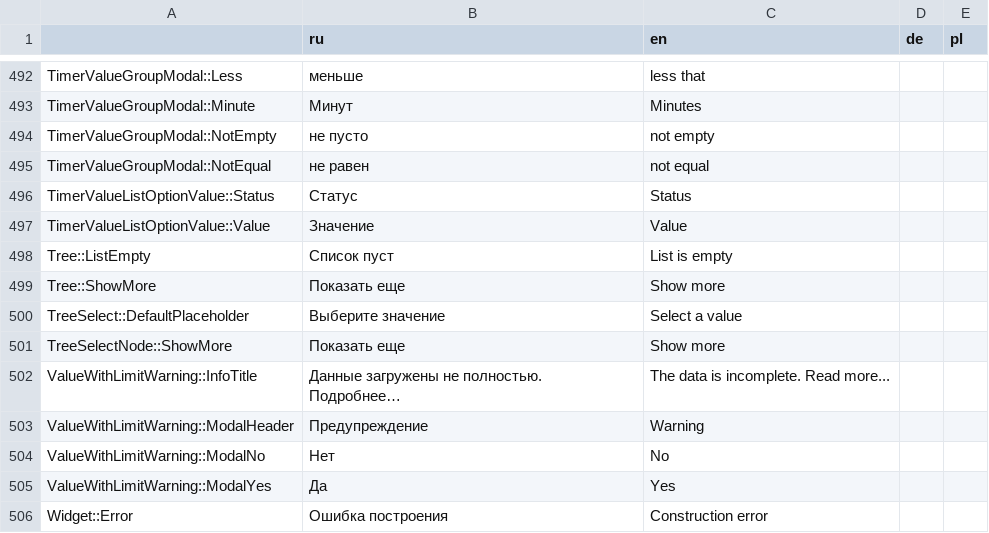
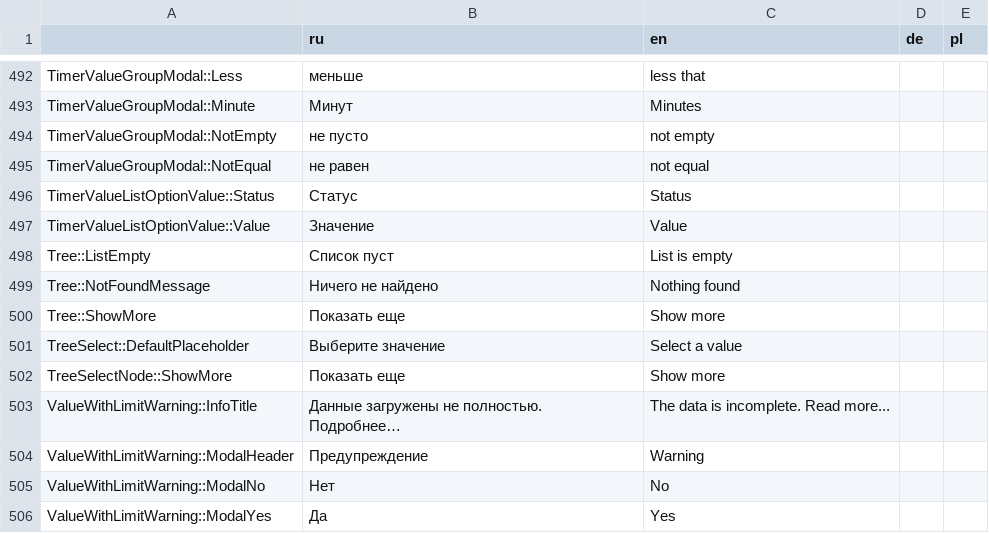
Before and after one commit to AlexVedernikoff/NaumenDashBoards, a CSV file: dashboards/src/localization/json/localization.csv, drawn as a sheet; only a part is shown, gaps mark what is left out; the shorter side is filled out with more unchanged rows.

Commit message:
добавили атрибуты в TreeList

```diff
--- a/dashboards/src/localization/json/localization.csv
+++ b/dashboards/src/localization/json/localization.csv
@@ -498,2 +498,3 @@
 "Tree::ListEmpty","Список пуст","List is empty",,
+"Tree::NotFoundMessage","Ничего не найдено","Nothing found",,
 "Tree::ShowMore","Показать еще","Show more",,
```
Also changed, not shown: 6 other files.
